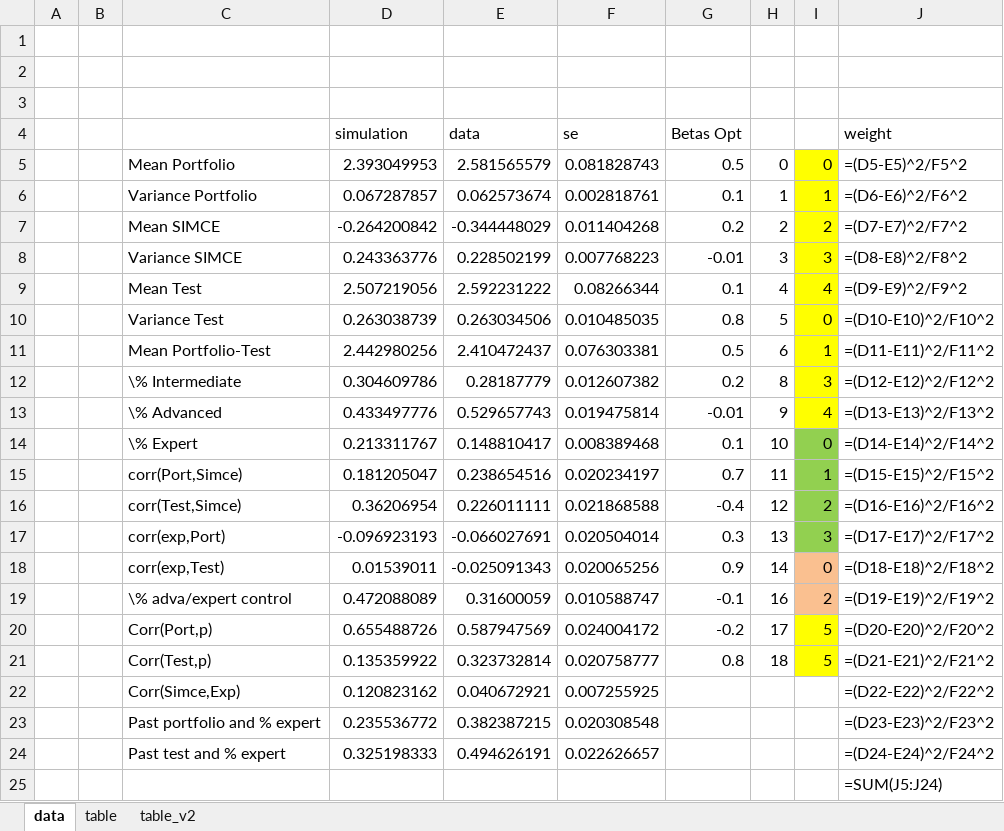
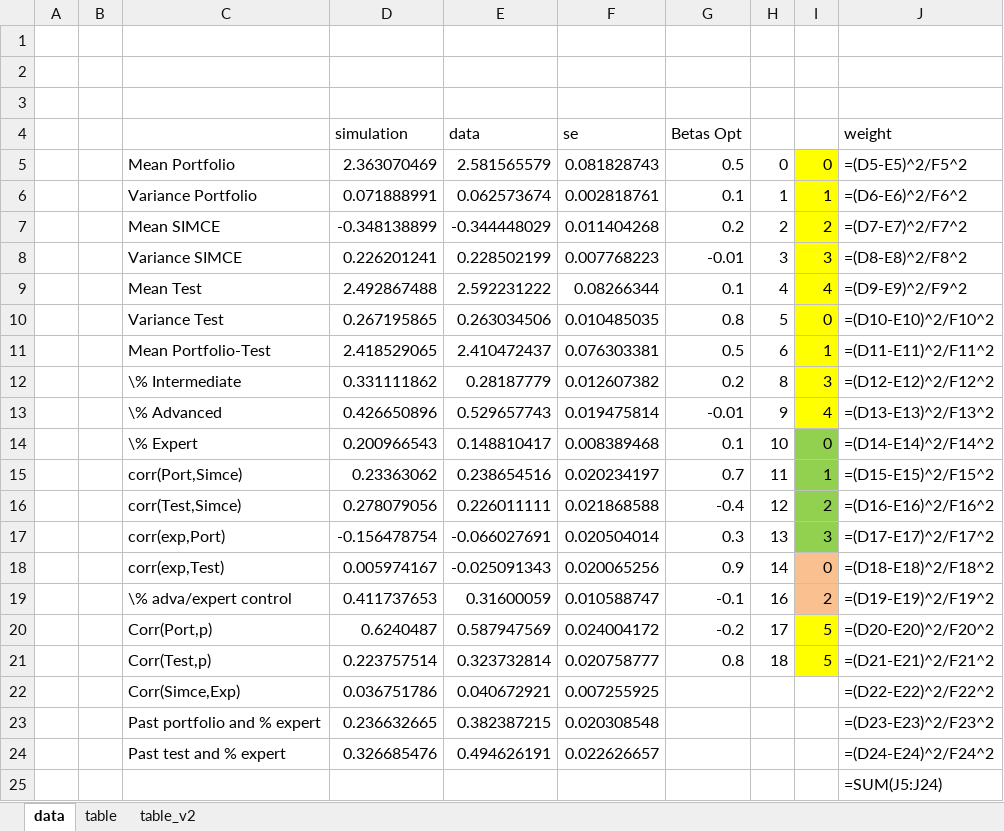
Before and after one commit to jorginho84/teachers, an Excel workbook: Outcomes.xlsx, sheet data, drawn as a sheet; values as stored, in another font and other column widths than the file's, no borders; formulas without a stored value are shown as written; the diff names each change by its address in the sheet, - before the commit and + after, or states it on an @@ line.

```diff
--- a/Outcomes.xlsx (sheet data)
+++ b/Outcomes.xlsx (sheet data)
-D5 (simulation): 2.393049953
+D5 (simulation): 2.363070469
-D6 (simulation): 0.067287857
+D6 (simulation): 0.071888991
-D7 (simulation): -0.264200842
+D7 (simulation): -0.348138899
-D8 (simulation): 0.243363776
+D8 (simulation): 0.226201241
-D9 (simulation): 2.507219056
+D9 (simulation): 2.492867488
-D10 (simulation): 0.263038739
+D10 (simulation): 0.267195865
-D11 (simulation): 2.442980256
+D11 (simulation): 2.418529065
-D12 (simulation): 0.304609786
+D12 (simulation): 0.331111862
-D13 (simulation): 0.433497776
+D13 (simulation): 0.426650896
-D14 (simulation): 0.213311767
+D14 (simulation): 0.200966543
-D15 (simulation): 0.181205047
+D15 (simulation): 0.23363062
-D16 (simulation): 0.36206954
+D16 (simulation): 0.278079056
-D17 (simulation): -0.096923193
+D17 (simulation): -0.156478754
-D18 (simulation): 0.01539011
+D18 (simulation): 0.005974167
-D19 (simulation): 0.472088089
+D19 (simulation): 0.411737653
-D20 (simulation): 0.655488726
+D20 (simulation): 0.6240487
-D21 (simulation): 0.135359922
+D21 (simulation): 0.223757514
-D22 (simulation): 0.120823162
+D22 (simulation): 0.036751786
-D23 (simulation): 0.235536772
+D23 (simulation): 0.236632665
-D24 (simulation): 0.325198333
+D24 (simulation): 0.326685476
```
Also changed, not shown: 7 other files.
